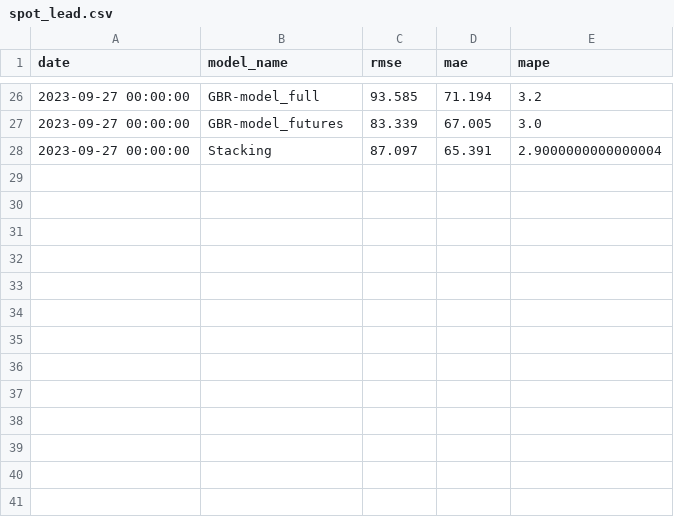
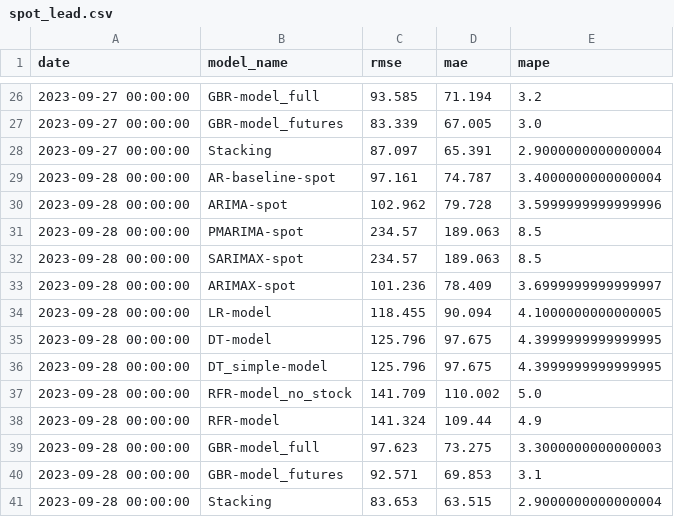
Before and after one commit to hotdonkey/data_science, a CSV file: Projecy_8/data/errors/spot_lead.csv, drawn as a sheet; only a part is shown, gaps mark what is left out.

```diff
--- a/Projecy_8/data/errors/spot_lead.csv
+++ b/Projecy_8/data/errors/spot_lead.csv
@@ -28 +28,14 @@ date,model_name,rmse,mae,mape
 2023-09-27 00:00:00,Stacking,87.097,65.391,2.9000000000000004
+2023-09-28 00:00:00,AR-baseline-spot,97.161,74.787,3.4000000000000004
+2023-09-28 00:00:00,ARIMA-spot,102.962,79.728,3.5999999999999996
+2023-09-28 00:00:00,PMARIMA-spot,234.57,189.063,8.5
+2023-09-28 00:00:00,SARIMAX-spot,234.57,189.063,8.5
+2023-09-28 00:00:00,ARIMAX-spot,101.236,78.409,3.6999999999999997
+2023-09-28 00:00:00,LR-model,118.455,90.094,4.1000000000000005
+2023-09-28 00:00:00,DT-model,125.796,97.675,4.3999999999999995
+2023-09-28 00:00:00,DT_simple-model,125.796,97.675,4.3999999999999995
+2023-09-28 00:00:00,RFR-model_no_stock,141.709,110.002,5.0
+2023-09-28 00:00:00,RFR-model,141.324,109.44,4.9
+2023-09-28 00:00:00,GBR-model_full,97.623,73.275,3.3000000000000003
+2023-09-28 00:00:00,GBR-model_futures,92.571,69.853,3.1
+2023-09-28 00:00:00,Stacking,83.653,63.515,2.9000000000000004
```
Also changed, not shown: Projecy_8/data/errors/spot_nickel.csv, Projecy_8/data/errors/spot_zink.csv, 6 other files.
